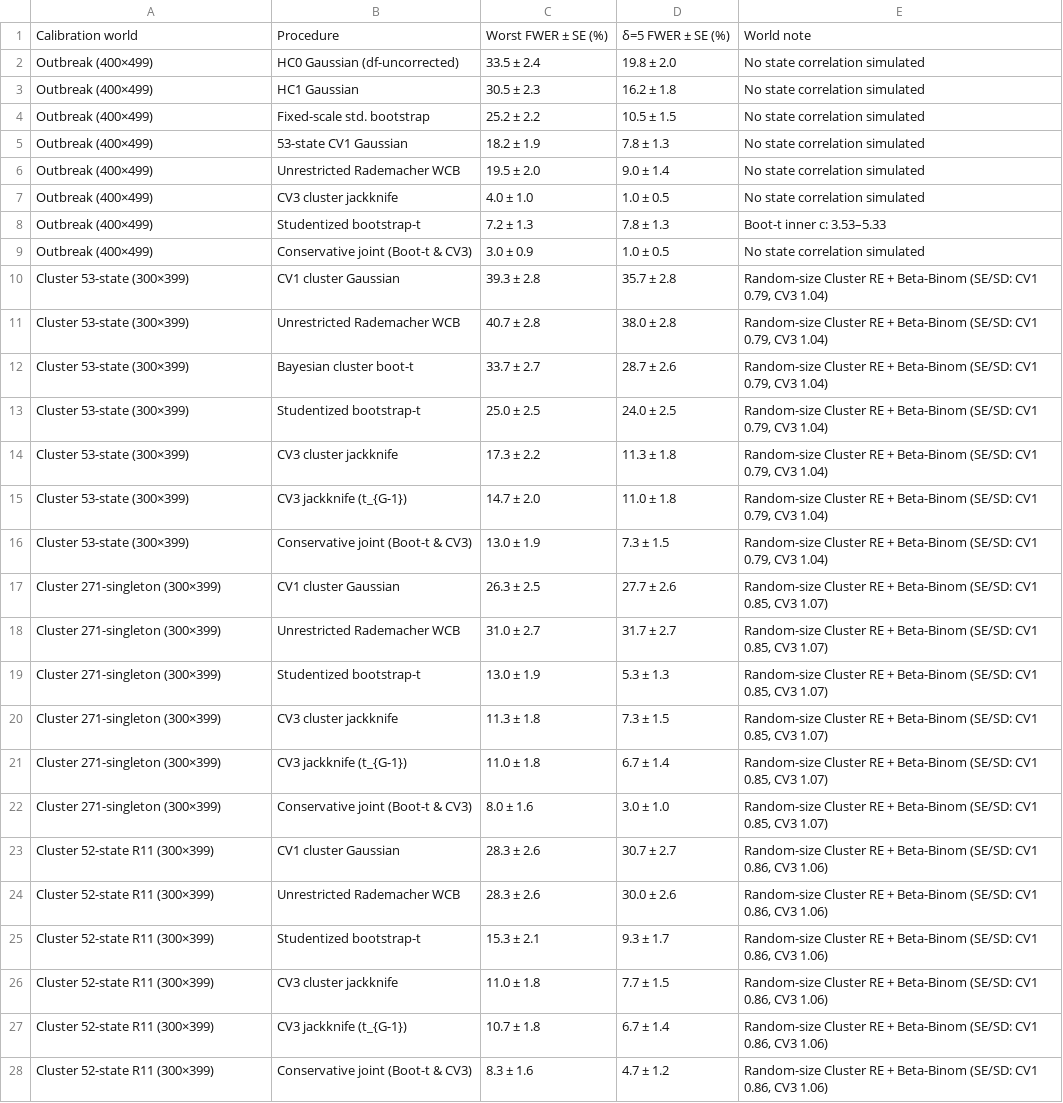
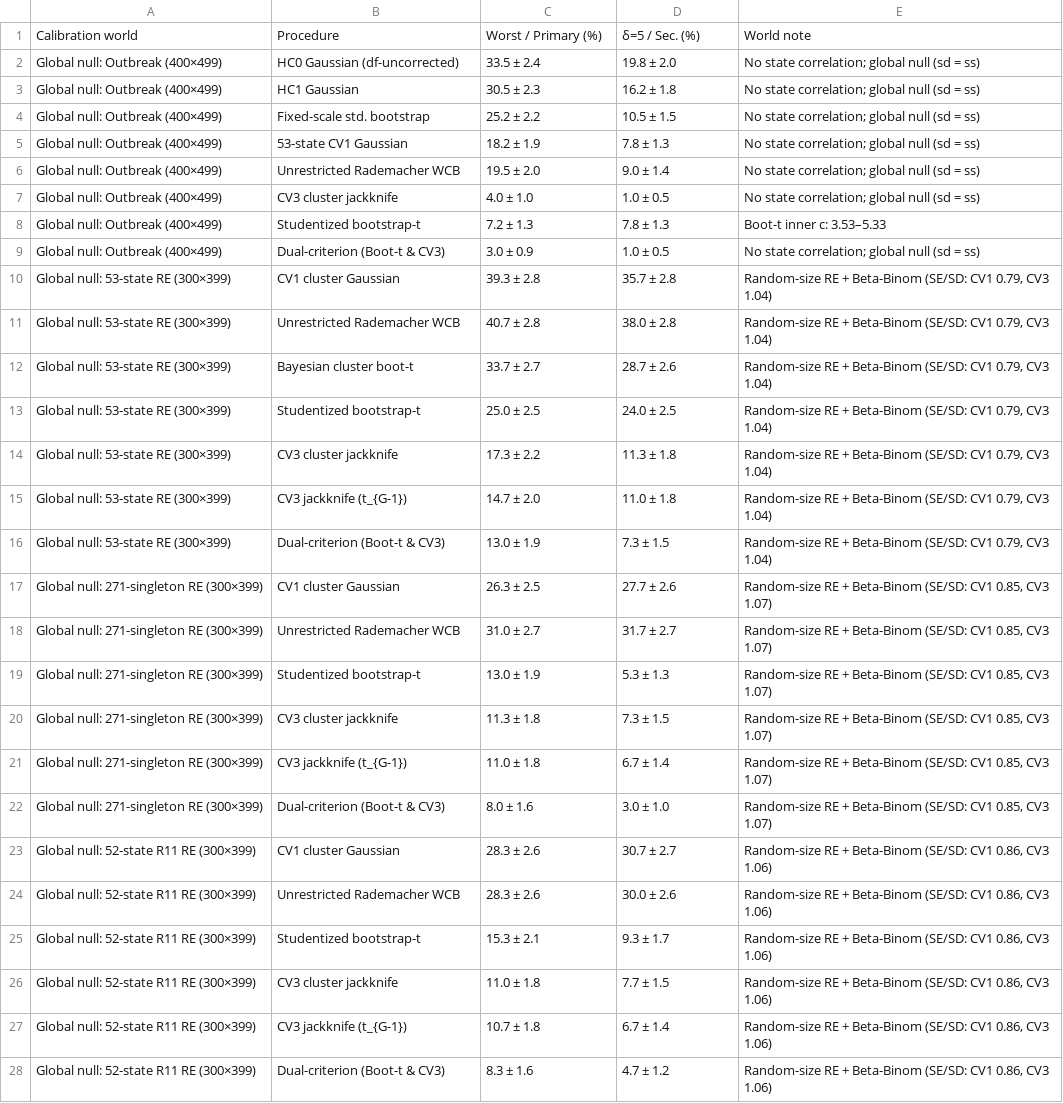
Before and after one commit to wangchi2068/nors-hosp-ranking-partial-id, a CSV file: analysis/tables/table_s10_calibration.csv, drawn as a sheet; only a part is shown; the diff covers the shown part only; the diff names each change by its address in the sheet, - before the commit and + after, or states it on an @@ line.

```diff
--- a/analysis/tables/table_s10_calibration.csv
+++ b/analysis/tables/table_s10_calibration.csv
-C1: Worst FWER ± SE (%)
+C1: Worst / Primary (%)
-D1: δ=5 FWER ± SE (%)
+D1: δ=5 / Sec. (%)
-A2:A9: Outbreak (400×499)
+A2:A9: Global null: Outbreak (400×499)
-E2:E7: No state correlation simulated
+E2:E7: No state correlation; global null (sd = ss)
-B9: Conservative joint (Boot-t & CV3)
+B9: Dual-criterion (Boot-t & CV3)
-E9: No state correlation simulated
+E9: No state correlation; global null (sd = ss)
-A10:A16: Cluster 53-state (300×399)
+A10:A16: Global null: 53-state RE (300×399)
-E10:E16: Random-size Cluster RE +…
+E10:E16: Random-size RE +…
-B16: Conservative joint (Boot-t & CV3)
+B16: Dual-criterion (Boot-t & CV3)
-A17:A22: Cluster 271-singleton (300×399)
+A17:A22: Global null: 271-singleton RE (300×399)
-E17:E22: Random-size Cluster RE +…
+E17:E22: Random-size RE +…
-B22: Conservative joint (Boot-t & CV3)
+B22: Dual-criterion (Boot-t & CV3)
-A23:A28: Cluster 52-state R11 (300×399)
+A23:A28: Global null: 52-state R11 RE (300×399)
-E23:E28: Random-size Cluster RE +…
+E23:E28: Random-size RE +…
-B28: Conservative joint (Boot-t & CV3)
+B28: Dual-criterion (Boot-t & CV3)
```
Also changed, not shown: 5 edited cells elsewhere in this file, analysis/tables/table_3_pairwise_inference.csv, analysis/tables/table_4_rank_sets_summary.csv, 48 other files.
